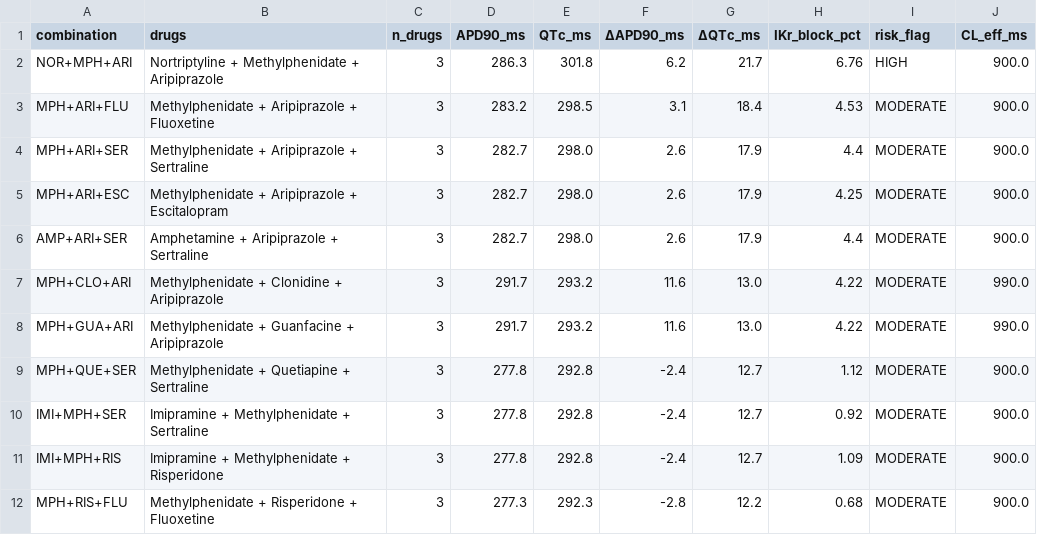
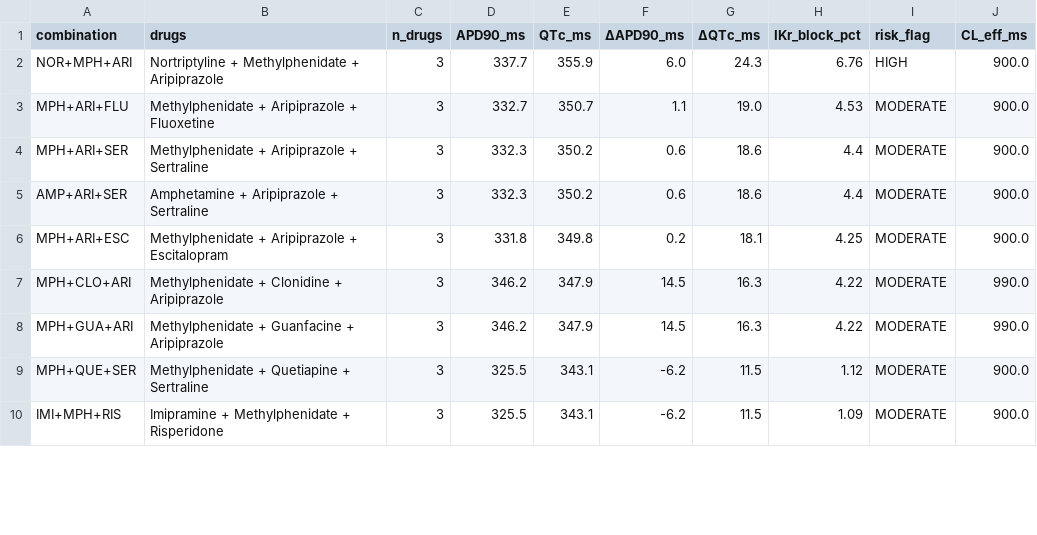
Before and after one commit to arnava25/cardiosafe-pediatric, a CSV file: results/triple_results.csv, drawn as a sheet; only a part is shown; the diff covers the shown part only.

```diff
--- a/results/triple_results.csv
+++ b/results/triple_results.csv
@@ -1,12 +1,10 @@
 combination,drugs,n_drugs,APD90_ms,QTc_ms,ΔAPD90_ms,ΔQTc_ms,IKr_block_pct,risk_flag,CL_eff_ms
-NOR+MPH+ARI,Nortriptyline + Methylphenidate + Aripiprazole,3,286.3,301.8,6.2,21.7,6.76,HIGH,900.0
-MPH+ARI+FLU,Methylphenidate + Aripiprazole + Fluoxetine,3,283.2,298.5,3.1,18.4,4.53,MODERATE,900.0
-MPH+ARI+SER,Methylphenidate + Aripiprazole + Sertraline,3,282.7,298.0,2.6,17.9,4.4,MODERATE,900.0
-MPH+ARI+ESC,Methylphenidate + Aripiprazole + Escitalopram,3,282.7,298.0,2.6,17.9,4.25,MODERATE,900.0
-AMP+ARI+SER,Amphetamine + Aripiprazole + Sertraline,3,282.7,298.0,2.6,17.9,4.4,MODERATE,900.0
-MPH+CLO+ARI,Methylphenidate + Clonidine + Aripiprazole,3,291.7,293.2,11.6,13.0,4.22,MODERATE,990.0
-MPH+GUA+ARI,Methylphenidate + Guanfacine + Aripiprazole,3,291.7,293.2,11.6,13.0,4.22,MODERATE,990.0
-MPH+QUE+SER,Methylphenidate + Quetiapine + Sertraline,3,277.8,292.8,-2.4,12.7,1.12,MODERATE,900.0
-IMI+MPH+SER,Imipramine + Methylphenidate + Sertraline,3,277.8,292.8,-2.4,12.7,0.92,MODERATE,900.0
-IMI+MPH+RIS,Imipramine + Methylphenidate + Risperidone,3,277.8,292.8,-2.4,12.7,1.09,MODERATE,900.0
-MPH+RIS+FLU,Methylphenidate + Risperidone + Fluoxetine,3,277.3,292.3,-2.8,12.2,0.68,MODERATE,900.0
+NOR+MPH+ARI,Nortriptyline + Methylphenidate + Aripiprazole,3,337.7,355.9,6.0,24.3,6.76,HIGH,900.0
+MPH+ARI+FLU,Methylphenidate + Aripiprazole + Fluoxetine,3,332.7,350.7,1.1,19.0,4.53,MODERATE,900.0
+MPH+ARI+SER,Methylphenidate + Aripiprazole + Sertraline,3,332.3,350.2,0.6,18.6,4.4,MODERATE,900.0
+AMP+ARI+SER,Amphetamine + Aripiprazole + Sertraline,3,332.3,350.2,0.6,18.6,4.4,MODERATE,900.0
+MPH+ARI+ESC,Methylphenidate + Aripiprazole + Escitalopram,3,331.8,349.8,0.2,18.1,4.25,MODERATE,900.0
+MPH+CLO+ARI,Methylphenidate + Clonidine + Aripiprazole,3,346.2,347.9,14.5,16.3,4.22,MODERATE,990.0
+MPH+GUA+ARI,Methylphenidate + Guanfacine + Aripiprazole,3,346.2,347.9,14.5,16.3,4.22,MODERATE,990.0
+MPH+QUE+SER,Methylphenidate + Quetiapine + Sertraline,3,325.5,343.1,-6.2,11.5,1.12,MODERATE,900.0
+IMI+MPH+RIS,Imipramine + Methylphenidate + Risperidone,3,325.5,343.1,-6.2,11.5,1.09,MODERATE,900.0
```
Also changed, not shown: 4 added rows, 2 removed rows and 20 edited cells elsewhere in this file, results/faers/concordance_statistics.csv, results/faers/concordance_stratified.csv, 5 other files.
